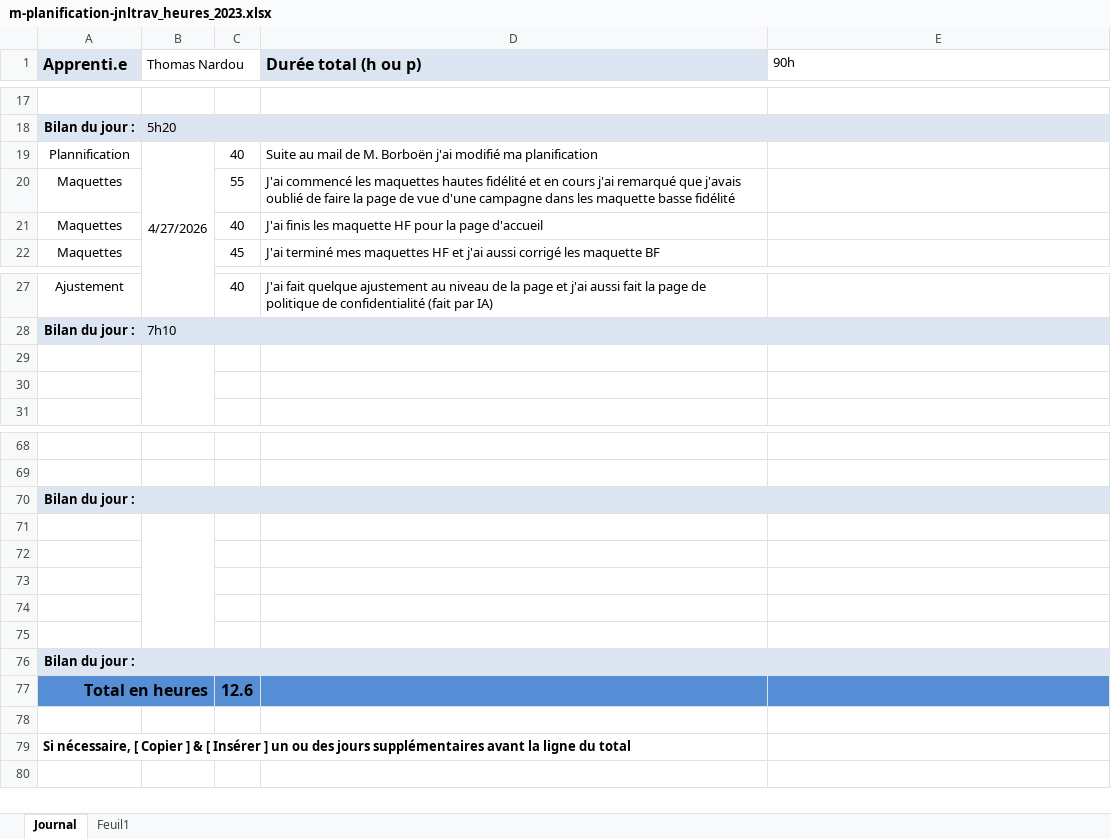
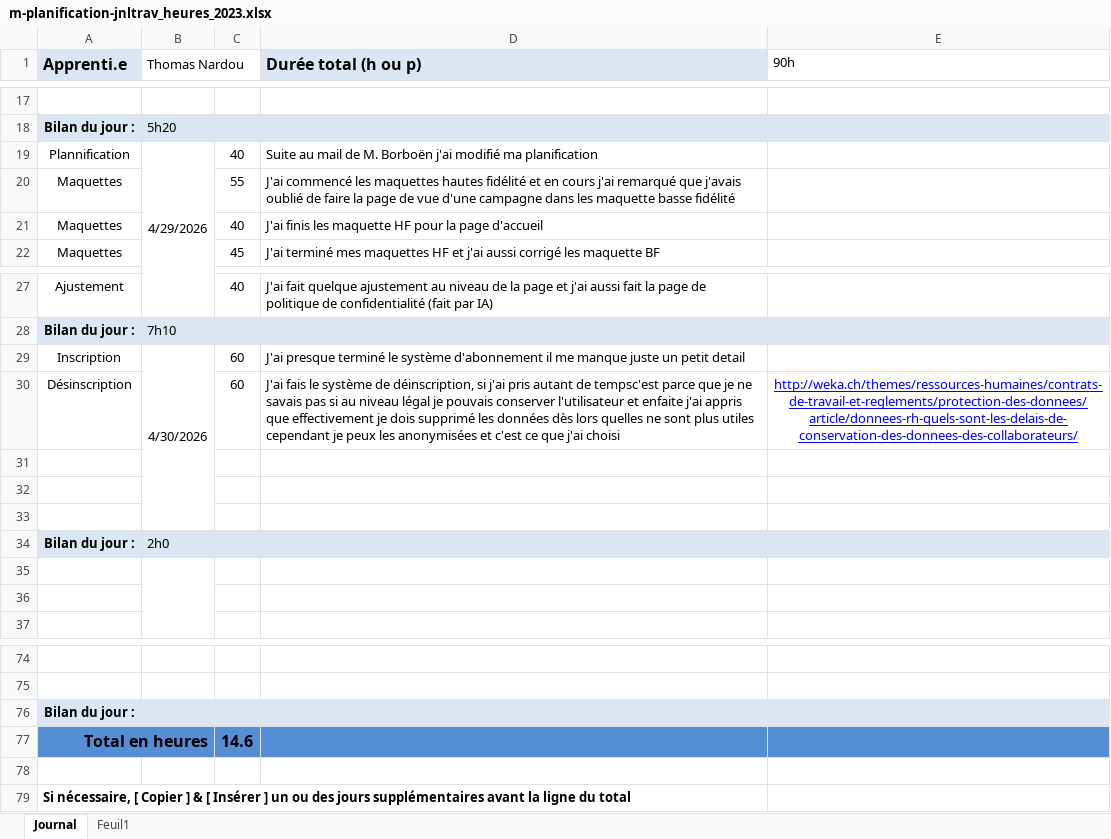
Before and after one commit to ThomNardou/Agora, an Excel workbook: Doc/m-planification-jnltrav_heures_2023.xlsx, sheet Journal, drawn as a sheet; only a part is shown, gaps mark what is left out; values as stored, in another font and other column widths than the file's, no borders; removed rows and columns are numbered as before the commit, all else as after; the diff names each change by its address in the sheet, - before the commit and + after, or states it on an @@ line.

```diff
--- a/Doc/m-planification-jnltrav_heures_2023.xlsx (sheet Journal)
+++ b/Doc/m-planification-jnltrav_heures_2023.xlsx (sheet Journal)
-B19 (Thomas Nardou): 4/27/2026
+B19 (Thomas Nardou): 4/29/2026
+row 29: Inscription | 4/30/2026 | 60 | J'ai presque terminé le système d'abonnement il me manque juste un petit detail
+row 30: Désinscription |  | 60 | J'ai fais le système de déinscription, si j'ai pris autant de tempsc'est parce que je ne savais pas si au niveau légal je pouvais conserver l'utilisateur et enfaite j'ai appris que effectivement je dois supprimé les données dès lors quelles ne sont plus utiles cependant je peux les anonymisées et c'est ce que j'ai choisi | http://weka.ch/themes/ressources-humaines/contrats-de-travail-et-reglements/protection-des-donnees/article/donnees-rh-quels-sont-les-delais-de-conservation-des-donnees-des-collaborateurs/
+row 31: (empty)
+row 32: (empty)
+row 33: (empty)
+row 34: Bilan du jour : | 2h0
-row 71: (empty)
-row 72: (empty)
-row 73: (empty)
-row 74: (empty)
-row 75: (empty)
-row 76: Bilan du jour :
-C77: 12.6
+C77: 14.6
```
Also changed, not shown: 8 other files.
